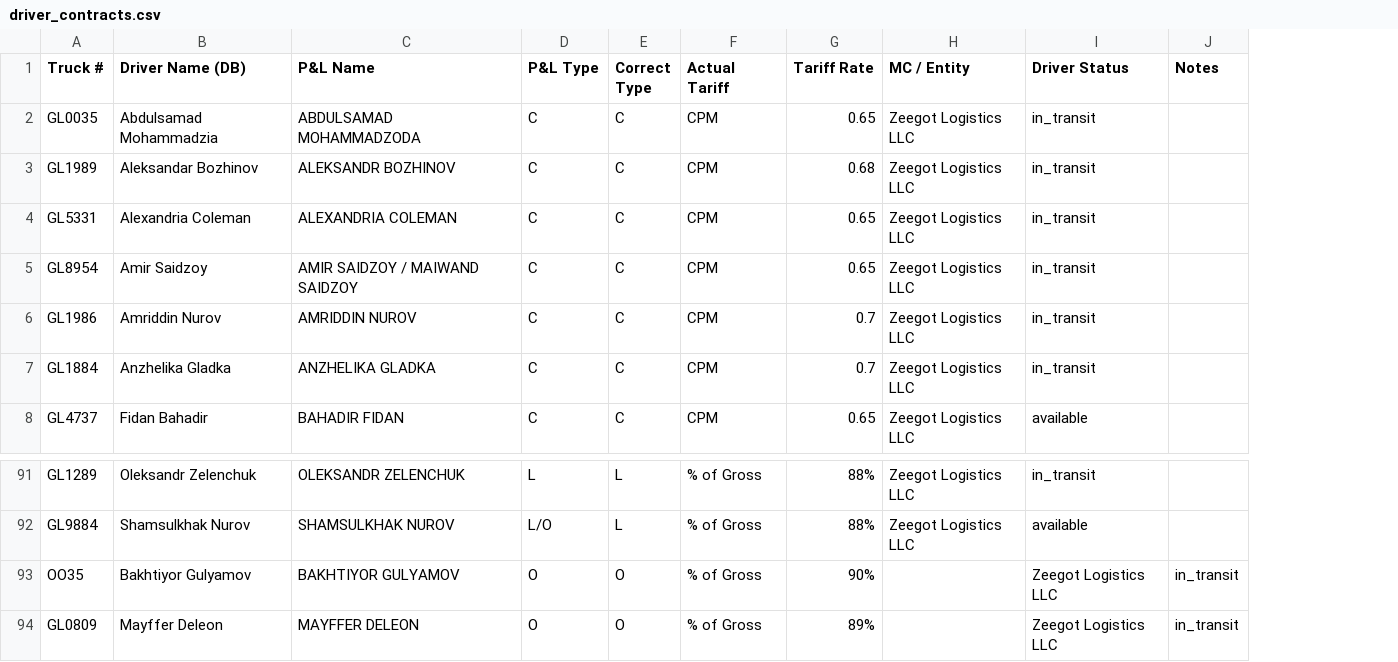
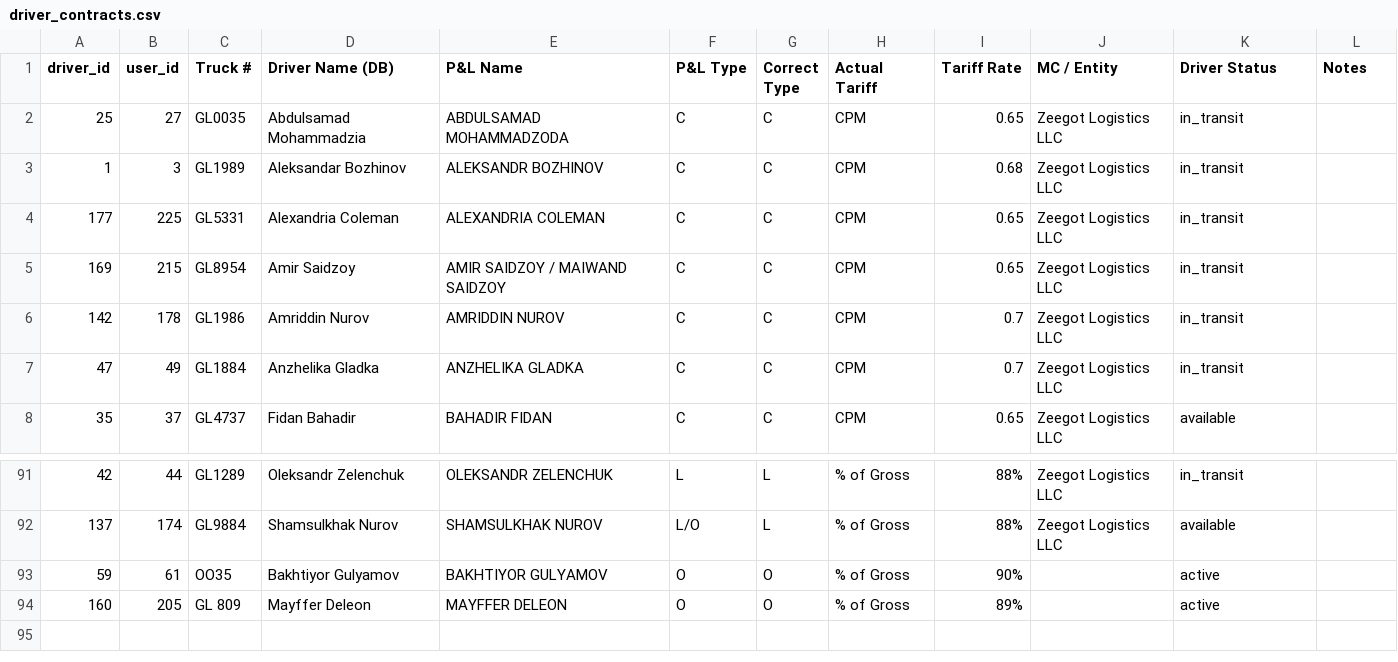
Before and after one commit to yoqubboy-y/analytics, a CSV file: data/driver_contracts.csv, drawn as a sheet; only a part is shown, gaps mark what is left out; addresses are those after the commit; the diff names each change by its address in the sheet, - before the commit and + after, or states it on an @@ line.

```diff
--- a/data/driver_contracts.csv
+++ b/data/driver_contracts.csv
+column A (driver_id), rows 2-8: 25 | 1 | 177 | 169 | 142 | 47 | 35; rows 91-94: 42 | 137 | 59 | 160
+column B (user_id), rows 2-8: 27 | 3 | 225 | 215 | 178 | 49 | 37; rows 91-94: 44 | 174 | 61 | 205
-K93:K94 (Driver Status): Zeegot Logistics LLC
+K93:K94 (Driver Status): active
-L93:L94 (Notes): in_transit
+L93:L94 (Notes): (empty)
-C94 (Truck #): GL0809
+C94 (Truck #): GL 809
```
Also changed, not shown: 18 other files.
